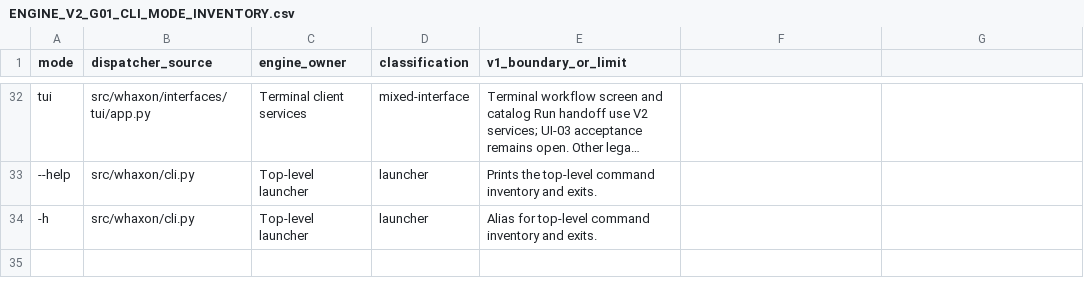
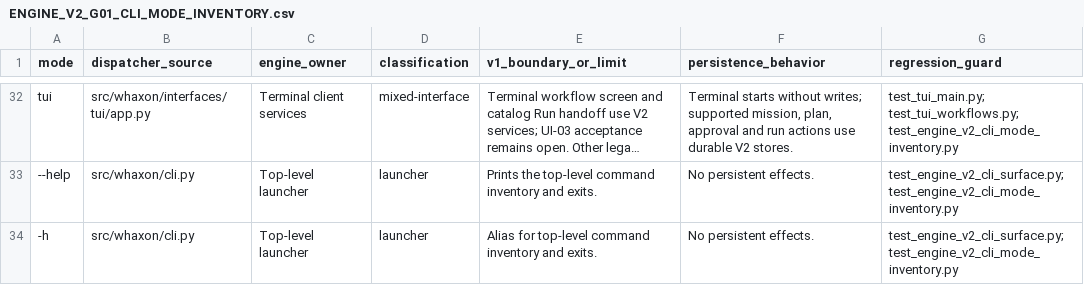
Before and after one commit to andreipath26/WHAXON-AI-Forensics, a CSV file: docs/ENGINE_V2_G01_CLI_MODE_INVENTORY.csv, drawn as a sheet; only a part is shown, gaps mark what is left out; long unchanged cells end in …; the diff covers the shown part only; the diff names each change by its address in the sheet, - before the commit and + after, or states it on an @@ line.

Commit message:
Reconcile Engine V2 current status and execution inventory
* Reconcile V2 release status and execution inventory

* Clarify V2 evidence and release gaps

* Classify non-admitted V2 catalog entries

* Inventory direct process and network effects

* Classify HTTP request and opener effects

* Complete CLI mode persistence inventory

* Add mocked service lifecycle CLI coverage

* Test cancellation fencing before workflow dispatch

* Record bounded G02 cancellation evidence

* Pin G02 evidence to current draft head

* Record exact-head draft acceptance evidence

* Clarify consolidated competitor and remediation roadmap

* Guard links embedded in documentation ledgers

* docs: restore truncated and omitted source records

* test: cover legacy scope denial and effect cancellation

```diff
--- a/docs/ENGINE_V2_G01_CLI_MODE_INVENTORY.csv
+++ b/docs/ENGINE_V2_G01_CLI_MODE_INVENTORY.csv
-F1: (empty)
+F1: persistence_behavior
-G1: (empty)
+G1: regression_guard
-F32 (persistence_behavior): (empty)
+F32 (persistence_behavior): Terminal starts without writes; supported mission, plan, approval and run actions use durable V2 stores.
-G32 (regression_guard): (empty)
+G32 (regression_guard): test_tui_main.py; test_tui_workflows.py; test_engine_v2_cli_mode_inventory.py
-F33:F34 (persistence_behavior): (empty)
+F33:F34 (persistence_behavior): No persistent effects.
-G33:G34 (regression_guard): (empty)
+G33:G34 (regression_guard): test_engine_v2_cli_surface.py; test_engine_v2_cli_mode_inventory.py
```
Also changed, not shown: 64 edited cells elsewhere in this file, docs/ENGINE_V2_ROADMAP_REQUIREMENTS.csv, 38 other files.
